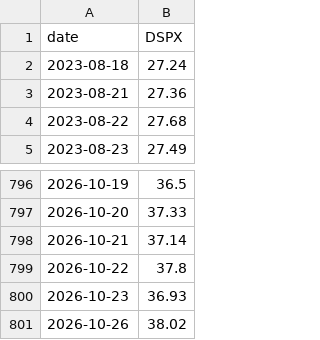
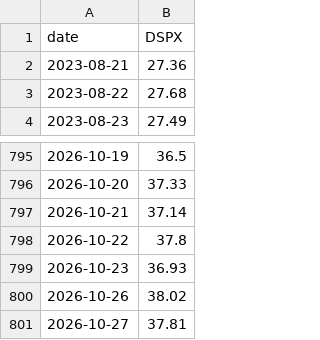
Before and after one commit to lzk00099/Buy-the-dip-tracker, a CSV file: cache/cboe_DSPX.csv, drawn as a sheet; only a part is shown, gaps mark what is left out; removed rows and columns are numbered as before the commit, all else as after; the diff names each change by its address in the sheet, - before the commit and + after, or states it on an @@ line.

```diff
--- a/cache/cboe_DSPX.csv
+++ b/cache/cboe_DSPX.csv
-row 2: 2023-08-18 | 27.24
+row 801: 2026-10-27 | 37.81
```
Also changed, not shown: cache/cboe_VIX.csv, cache/yahoo_core_close.csv, 4 other files.
